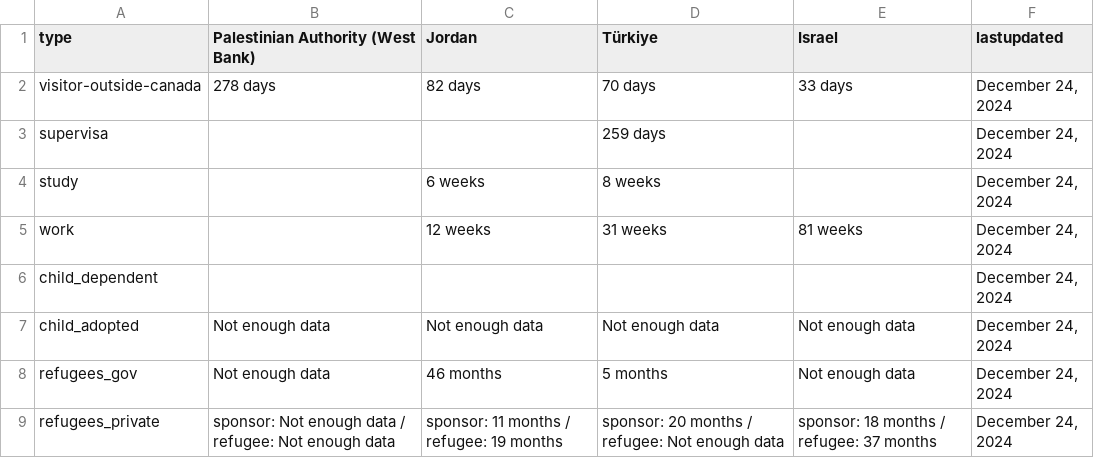
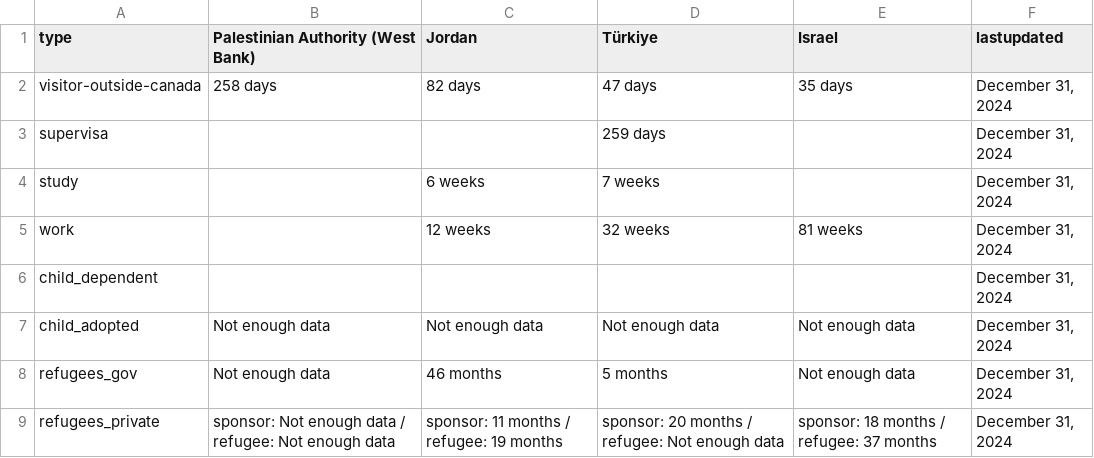
Before and after one commit to suhaibmujahid/cic-processing-times, a CSV file: formatted-selected-countries-data-ptime-en.csv, drawn as a sheet.

Commit message:
Flat: latest data (2025-01-01T00:31:43.454Z) {   "date": "2025-01-01T00:31:43.454Z",   "files": [     {       "name": "data-ptime-en.csv",       "deltaBytes": 37,       "source": "https://www.canada.ca/content/dam/ircc/documents/json/data-ptime-en.json"     },     {       "name": "data-ptime-en.json",       "deltaBytes": 37,       "source": "https://www.canada.ca/content/dam/ircc/documents/json/data-ptime-en.json"     },     {       "name": "formatted-data-ptime-en.csv",       "deltaBytes": -19,       "source": "https://www.canada.ca/content/dam/ircc/documents/json/data-ptime-en.json"     },     {       "name": "formatted-selected-countries-data-ptime-en.csv",       "deltaBytes": 0,       "source": "https://www.canada.ca/content/dam/ircc/documents/json/data-ptime-en.json"     },     {       "name": "data-ptime-non-country-en.csv",       "deltaBytes": 0,       "source": "https://www.canada.ca/content/dam/ircc/documents/json/data-ptime-non-country-en.json"     },     {       "name": "data-ptime-non-country-en.json",       "deltaBytes": 0,       "source": "https://www.canada.ca/content/dam/ircc/documents/json/data-ptime-non-country-en.json"     }   ] }

```diff
--- a/formatted-selected-countries-data-ptime-en.csv
+++ b/formatted-selected-countries-data-ptime-en.csv
@@ -1,9 +1,9 @@
 type,Palestinian Authority (West Bank),Jordan,Türkiye,Israel,lastupdated
-visitor-outside-canada,278 days,82 days,70 days,33 days,"December 24, 2024"
-supervisa,,,259 days,,"December 24, 2024"
-study,,6 weeks,8 weeks,,"December 24, 2024"
-work,,12 weeks,31 weeks,81 weeks,"December 24, 2024"
-child_dependent,,,,,"December 24, 2024"
-child_adopted,Not enough data,Not enough data,Not enough data,Not enough data,"December 24, 2024"
-refugees_gov,Not enough data,46 months,5 months,Not enough data,"December 24, 2024"
-refugees_private,sponsor: Not enough data / refugee: Not enough data,sponsor: 11 months / refugee: 19 months,sponsor: 20 months / refugee: Not enough data,sponsor: 18 months / refugee: 37 months,"December 24, 2024"
+visitor-outside-canada,258 days,82 days,47 days,35 days,"December 31, 2024"
+supervisa,,,259 days,,"December 31, 2024"
+study,,6 weeks,7 weeks,,"December 31, 2024"
+work,,12 weeks,32 weeks,81 weeks,"December 31, 2024"
+child_dependent,,,,,"December 31, 2024"
+child_adopted,Not enough data,Not enough data,Not enough data,Not enough data,"December 31, 2024"
+refugees_gov,Not enough data,46 months,5 months,Not enough data,"December 31, 2024"
+refugees_private,sponsor: Not enough data / refugee: Not enough data,sponsor: 11 months / refugee: 19 months,sponsor: 20 months / refugee: Not enough data,sponsor: 18 months / refugee: 37 months,"December 31, 2024"
```
Also changed, not shown: data-ptime-en.csv, data-ptime-non-country-en.csv, 3 other files.
